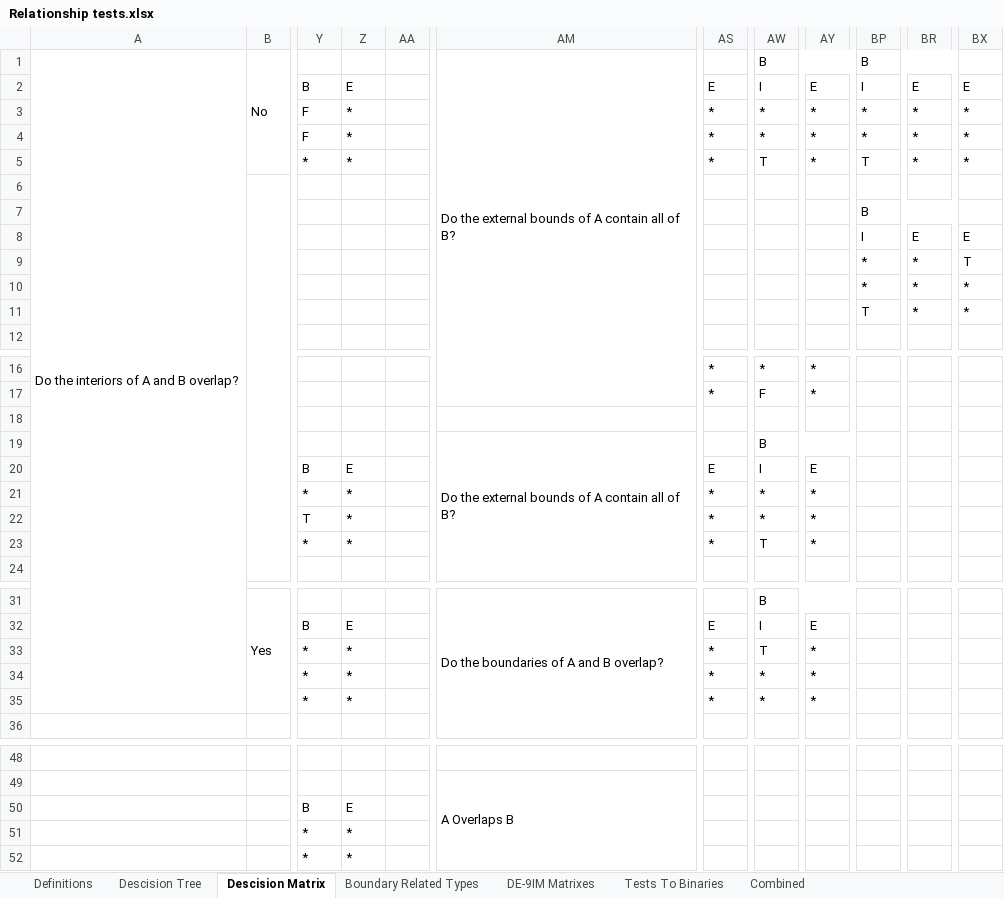
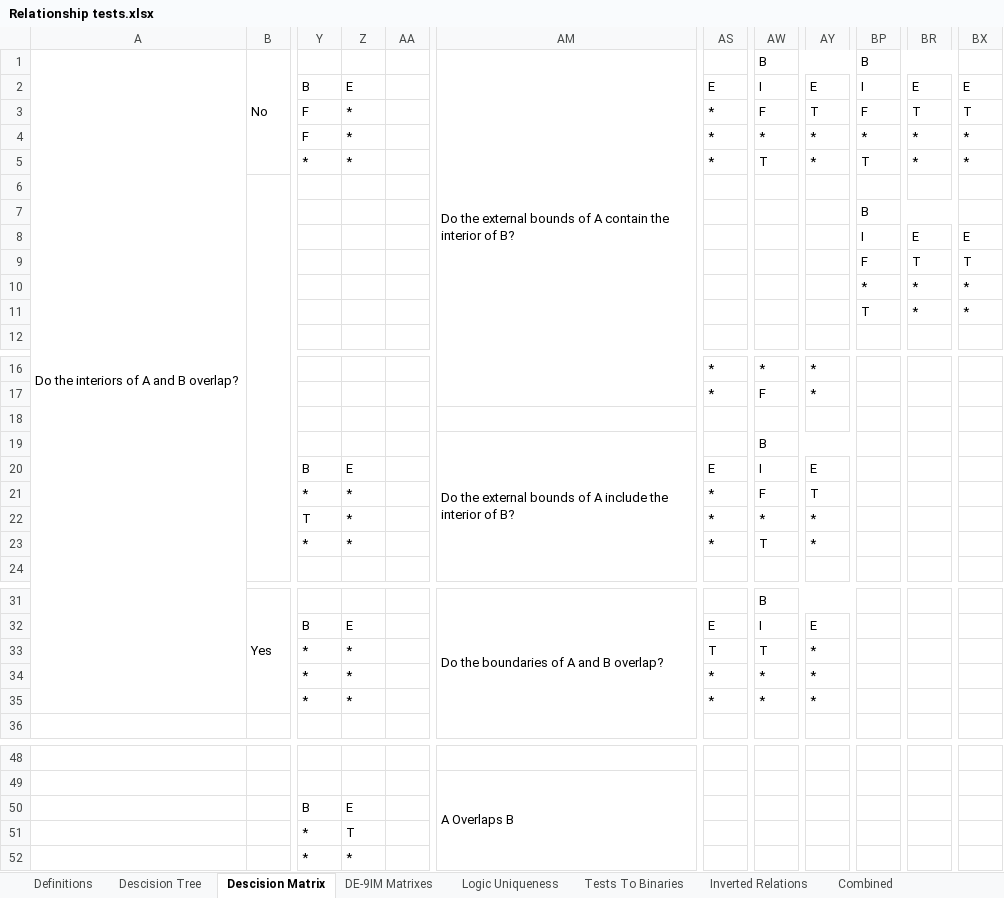
Before and after one commit to GregSal/StructureRelations, an Excel workbook: docs/Relationship tests.xlsx, sheet Descision Matrix, drawn as a sheet; only a part is shown, gaps mark what is left out; values as stored, in another font and other column widths than the file's, no cell formats; table styles not drawn; the diff names each change by its address in the sheet, - before the commit and + after, or states it on an @@ line.

```diff
--- a/docs/Relationship tests.xlsx (sheet Descision Matrix)
+++ b/docs/Relationship tests.xlsx (sheet Descision Matrix)
-sheet tab: Boundary Related Types
+sheet tab: Logic Uniqueness
+sheet tab: Inverted Relations
-AM1: …A contain all of B?
+AM1: …A contain the interior of B?
-AW3: *
+AW3: F
-AY3: *
+AY3: T
-BP3: *
+BP3: F
-BR3: *
+BR3: T
-BX3: *
+BX3: T
-BP9: *
+BP9: F
-BR9: *
+BR9: T
-AM19: …of A contain all of B?
+AM19: …of A include the interior of B?
-AW21: *
+AW21: F
-AY21: *
+AY21: T
-AS33: *
+AS33: T
-Z51: *
+Z51: T
```
Also changed, not shown: sheet DE-9IM Matrixes, sheet Combined, sheet Tests To Binaries, sheet Definitions, cell formats, charts or pictures, 4 other files.
